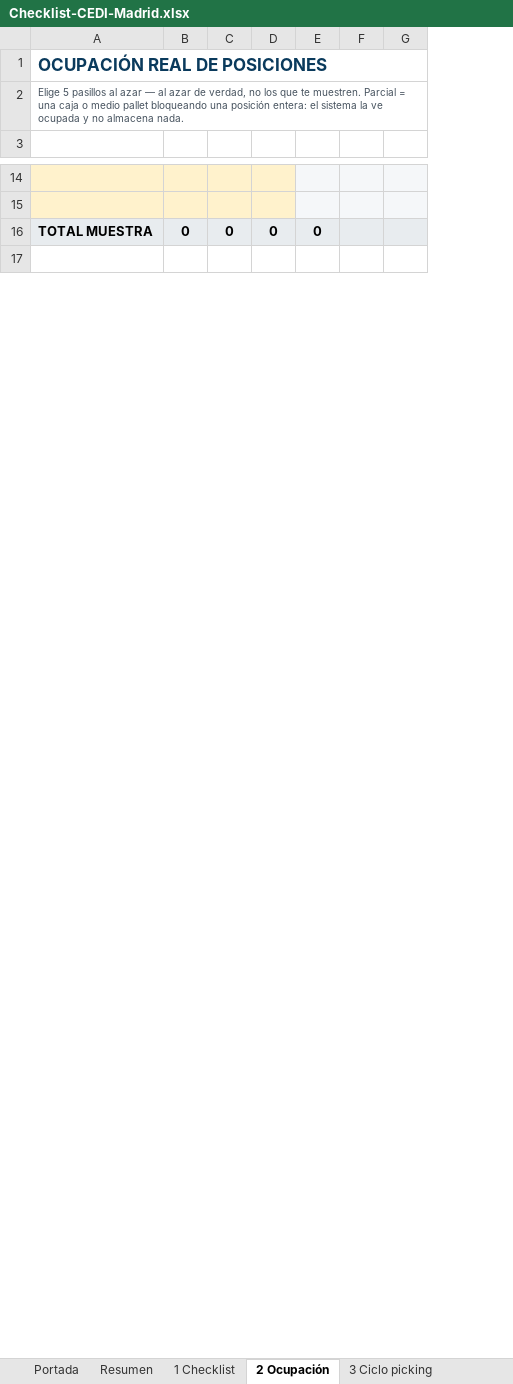
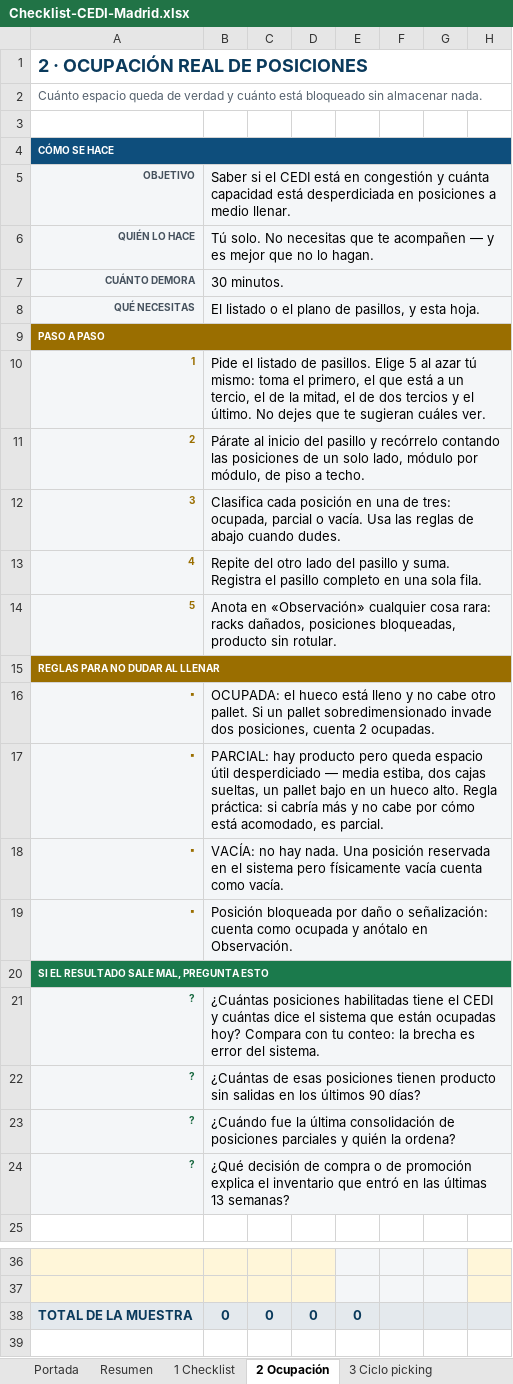
Before and after one commit to Camilohb82/hit-tracker, an Excel workbook: docs/Checklist-CEDI-Madrid.xlsx, sheet 2 Ocupación, drawn as a sheet; only a part is shown, gaps mark what is left out; values as stored, in another font and other column widths than the file's, no borders; conditional formats not drawn; removed rows and columns are numbered as before the commit, all else as after; the diff names each change by its address in the sheet, - before the commit and + after, or states it on an @@ line.

```diff
--- a/docs/Checklist-CEDI-Madrid.xlsx (sheet 2 Ocupación)
+++ b/docs/Checklist-CEDI-Madrid.xlsx (sheet 2 Ocupación)
-column A, rows 1-2: OCUPACIÓN REAL DE POSICIONES | Elige 5 pasillos al azar — al azar de verdad, no los que te muestren. Parcial = una caja o medio pallet bloqueando una posición entera: el sistema la ve ocupada y no almacena nada.; row 16: TOTAL MUESTRA
+column A, rows 1-2: 2 · OCUPACIÓN REAL DE POSICIONES | Cuánto espacio queda de verdad y cuánto está bloqueado sin almacenar nada.; row 38: TOTAL DE LA MUESTRA
+column H, empty
+row 3: (empty)
+row 4: CÓMO SE HACE
+row 5: OBJETIVO | Saber si el CEDI está en congestión y cuánta capacidad está desperdiciada en posiciones a medio llenar.
+row 6: QUIÉN LO HACE | Tú solo. No necesitas que te acompañen — y es mejor que no lo hagan.
+row 7: CUÁNTO DEMORA | 30 minutos.
+row 8: QUÉ NECESITAS | El listado o el plano de pasillos, y esta hoja.
+row 9: PASO A PASO
+row 10: 1 | Pide el listado de pasillos. Elige 5 al azar tú mismo: toma el primero, el que está a un tercio, el de la mitad, el de dos tercios y el último. No dejes que te sugieran cuáles ver.
+row 11: 2 | Párate al inicio del pasillo y recórrelo contando las posiciones de un solo lado, módulo por módulo, de piso a techo.
+row 12: 3 | Clasifica cada posición en una de tres: ocupada, parcial o vacía. Usa las reglas de abajo cuando dudes.
+row 13: 4 | Repite del otro lado del pasillo y suma. Registra el pasillo completo en una sola fila.
+row 14: 5 | Anota en «Observación» cualquier cosa rara: racks dañados, posiciones bloqueadas, producto sin rotular.
+row 15: REGLAS PARA NO DUDAR AL LLENAR
+row 16: ▪ | OCUPADA: el hueco está lleno y no cabe otro pallet. Si un pallet sobredimensionado invade dos posiciones, cuenta 2 ocupadas.
+row 17: ▪ | PARCIAL: hay producto pero queda espacio útil desperdiciado — media estiba, dos cajas sueltas, un pallet bajo en un hueco alto. Regla práctica: si cabría más y no cabe por cómo está acomodado, es parcial.
+row 18: ▪ | VACÍA: no hay nada. Una posición reservada en el sistema pero físicamente vacía cuenta como vacía.
+row 19: ▪ | Posición bloqueada por daño o señalización: cuenta como ocupada y anótalo en Observación.
+row 20: SI EL RESULTADO SALE MAL, PREGUNTA ESTO
+row 21: ? | ¿Cuántas posiciones habilitadas tiene el CEDI y cuántas dice el sistema que están ocupadas hoy? Compara con tu conteo: la brecha es error del sistema.
+row 22: ? | ¿Cuántas de esas posiciones tienen producto sin salidas en los últimos 90 días?
+row 23: ? | ¿Cuándo fue la última consolidación de posiciones parciales y quién la ordena?
+row 24: ? | ¿Qué decisión de compra o de promoción explica el inventario que entró en las últimas 13 semanas?
-B38:E38 text colour: black
+B38:E38 text colour: #0A3A5C
```
Also changed, not shown: sheet 9 Preguntas, sheet 4 Conteo ciego, sheet 5 Muestreo, sheet 3 Ciclo picking, sheet 6 Vehículos, sheet 8 Agotados, 5 more sheets, other sheet tabs, formulas that keep their value, 1 other file.
